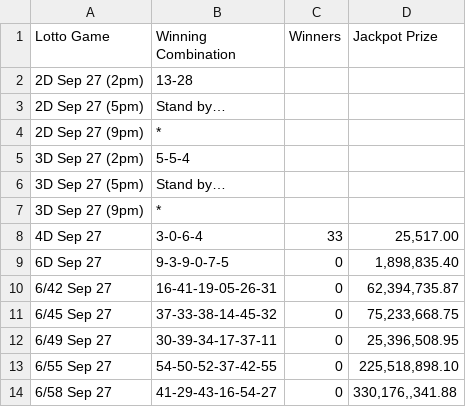
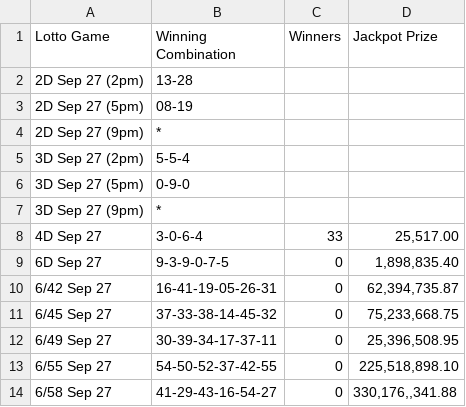
Before and after one commit to swertres/swertres.github.io, a CSV file: data/home.csv, drawn as a sheet.

```diff
--- a/data/home.csv
+++ b/data/home.csv
@@ -2,6 +2,6 @@ Lotto Game,Winning Combination,Winners,Jackpot Prize
 2D Sep 27 (2pm),13-28,,
-2D Sep 27 (5pm),Stand by…,,
+2D Sep 27 (5pm),08-19,,
 2D Sep 27 (9pm),*,,
 3D Sep 27 (2pm),5-5-4,,
-3D Sep 27 (5pm),Stand by…,,
+3D Sep 27 (5pm),0-9-0,,
 3D Sep 27 (9pm),*,,
```
Also changed, not shown: data/sep-27-2026.csv.
